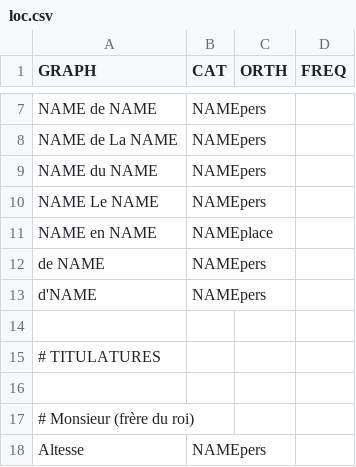
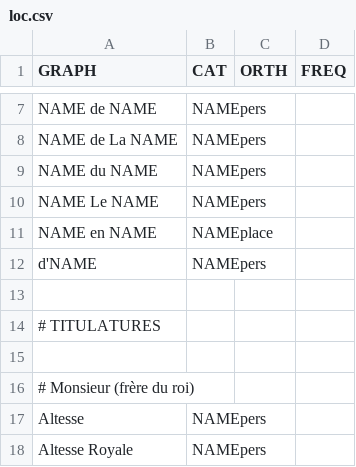
Before and after one commit to oeuvres/alix, a CSV file: java/alix/fr/dic/loc.csv, drawn as a sheet; only a part is shown, gaps mark what is left out; the shorter side is filled out with more unchanged rows.

```diff
--- a/java/alix/fr/dic/loc.csv
+++ b/java/alix/fr/dic/loc.csv
@@ -11,3 +11,2 @@ NAME Le NAME;NAMEpers
 NAME en NAME;NAMEplace
-de NAME;NAMEpers
 d'NAME;NAMEpers
```
Also changed, not shown: 3 other files.
